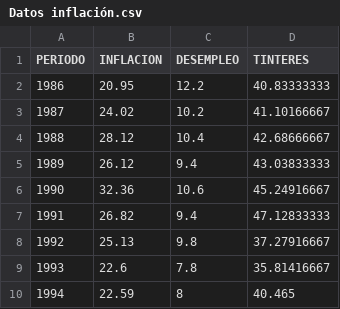
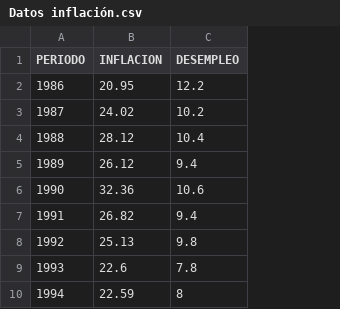
Before and after one commit to jonnathan2/Regresion1, a CSV file: Datos inflación.csv, drawn as a sheet; only a part is shown; the diff names each change by its address in the sheet, - before the commit and + after, or states it on an @@ line.

Commit message:
Update Datos inflación.csv

```diff
--- a/Datos inflación.csv
+++ b/Datos inflación.csv
-column D (TINTERES), rows 2-10: 40.83333333 | 41.10166667 | 42.68666667 | 43.03833333 | 45.24916667 | 47.12833333 | 37.27916667 | 35.81416667 | 40.465
```
